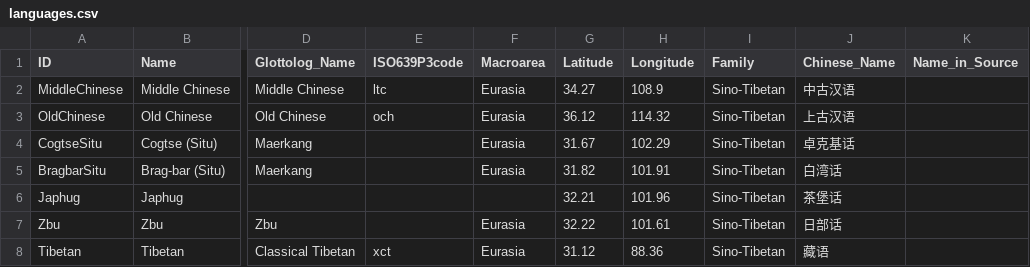
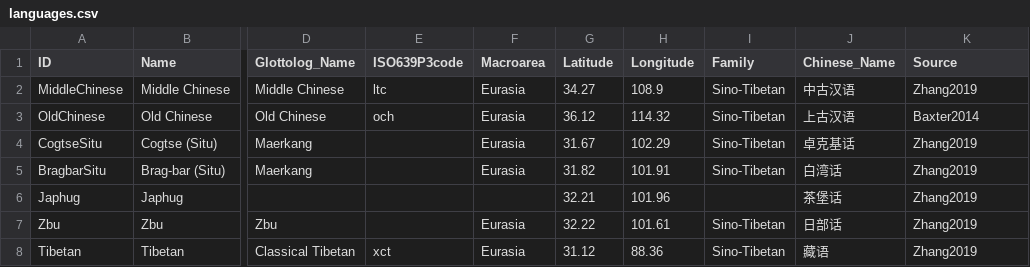
Before and after one commit to lexibank/zhangrgyalrong, a CSV file: cldf/languages.csv, drawn as a sheet; only a part is shown, gaps mark what is left out; the diff names each change by its address in the sheet, - before the commit and + after, or states it on an @@ line.

```diff
--- a/cldf/languages.csv
+++ b/cldf/languages.csv
-K1: Name_in_Source
+K1: Source
-K2 (Source): (empty)
+K2 (Source): Zhang2019
-K3 (Source): (empty)
+K3 (Source): Baxter2014
-K4:K8 (Source): (empty)
+K4:K8 (Source): Zhang2019
-I6 (Family): Sino-Tibetan
+I6 (Family): (empty)
```
Also changed, not shown: cldf/parameters.csv, 5 other files.
